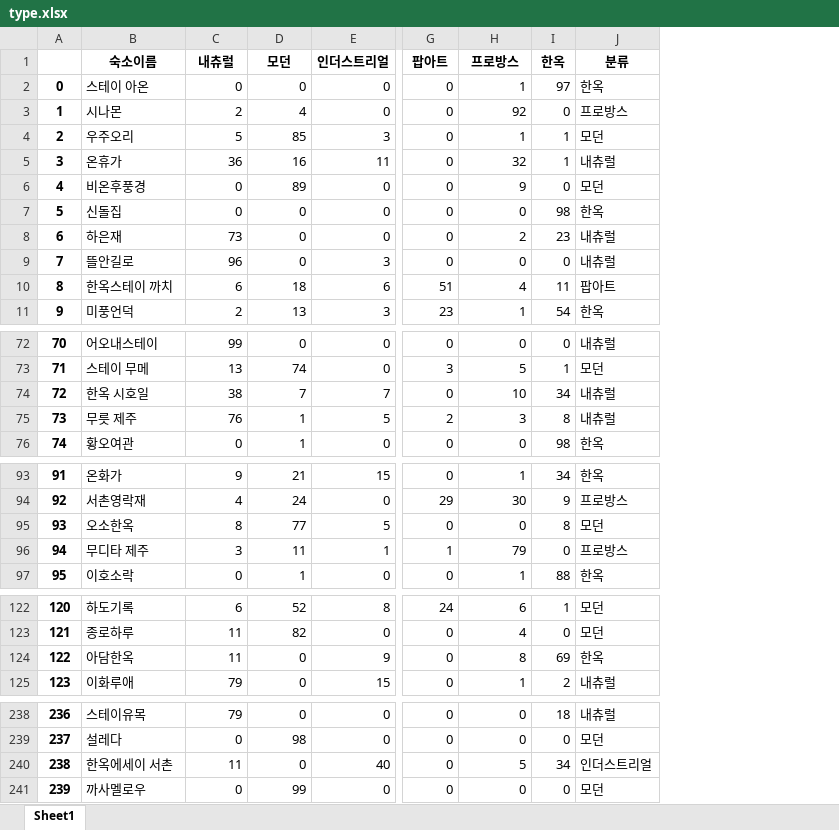
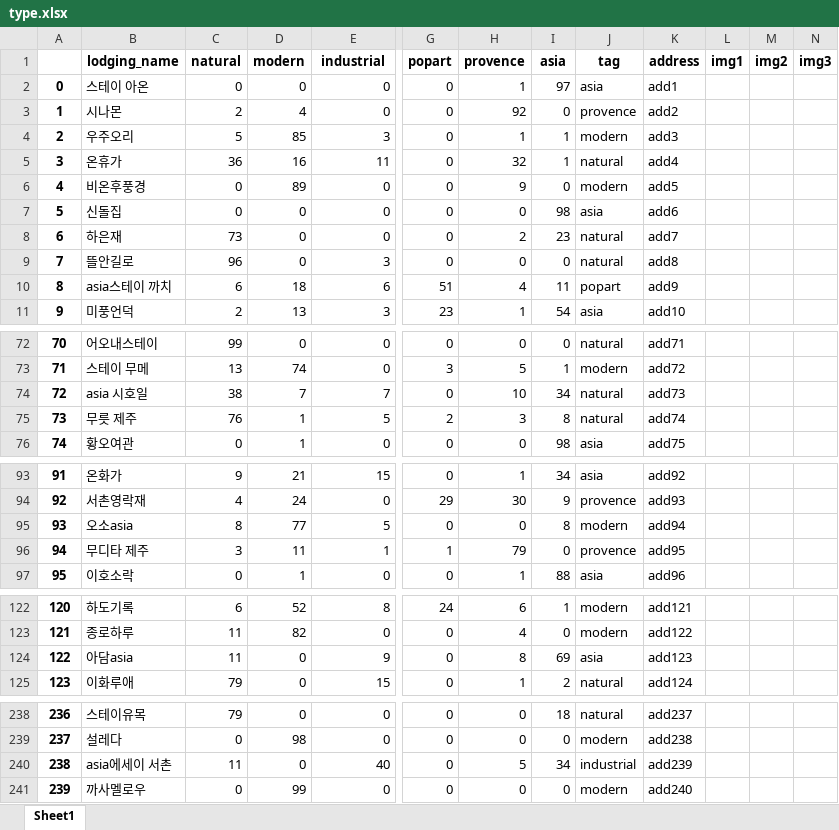
Before and after one commit to ywoo12321/KB_IT_Academy_4Team, an Excel workbook: finalPJT/Server/theme/type.xlsx, sheet Sheet1, drawn as a sheet; only a part is shown, gaps mark what is left out; values as stored, in another font and other column widths than the file's, no borders; removed rows and columns are numbered as before the commit, all else as after; rows hold the shown columns only; the diff names each change by its address in the sheet, - before the commit and + after, or states it on an @@ line.

Commit message:
lodging view modifying

```diff
--- a/finalPJT/Server/theme/type.xlsx (sheet Sheet1)
+++ b/finalPJT/Server/theme/type.xlsx (sheet Sheet1)
-column J, rows 2-11: 한옥 | 프로방스 | 모던 | 내츄럴 | 모던 | 한옥 | 내츄럴 | 내츄럴 | 팝아트 | 한옥; rows 72-76: 내츄럴 | 모던 | 내츄럴 | 내츄럴 | 한옥; rows 93-97: 한옥 | 프로방스 | 모던 | 프로방스 | 한옥; rows 122-125: 모던 | 모던 | 한옥 | 내츄럴; rows 238-241: 내츄럴 | 모던 | 인더스트리얼 | 모던
+column J, rows 2-11: asia | provence | modern | natural | modern | asia | natural | natural | popart | asia; rows 72-76: natural | modern | natural | natural | asia; rows 93-97: asia | provence | modern | provence | asia; rows 122-125: modern | modern | asia | natural; rows 238-241: natural | modern | industrial | modern
+column K, rows 2-11: add1 | add2 | add3 | add4 | add5 | add6 | add7 | add8 | add9 | add10; rows 72-76: add71 | add72 | add73 | add74 | add75; rows 93-97: add92 | add93 | add94 | add95 | add96; rows 122-125: add121 | add122 | add123 | add124; rows 238-241: add237 | add238 | add239 | add240
+column L, empty
+column M, empty
+column N, empty
-row 1:  | 숙소이름 | 내츄럴 | 모던 | 인더스트리얼 | 팝아트 | 프로방스 | 한옥 | 분류
+row 1:  | lodging_name | natural | modern | industrial | popart | provence | asia | tag | address | img1 | img2 | img3
-B10: 한옥스테이 까치
+B10: asia스테이 까치
-B74: 한옥 시호일
+B74: asia 시호일
-B95: 오소한옥
+B95: 오소asia
-B124: 아담한옥
+B124: 아담asia
-B240: 한옥에세이 서촌
+B240: asia에세이 서촌
```
Also changed, not shown: 2 other files.
